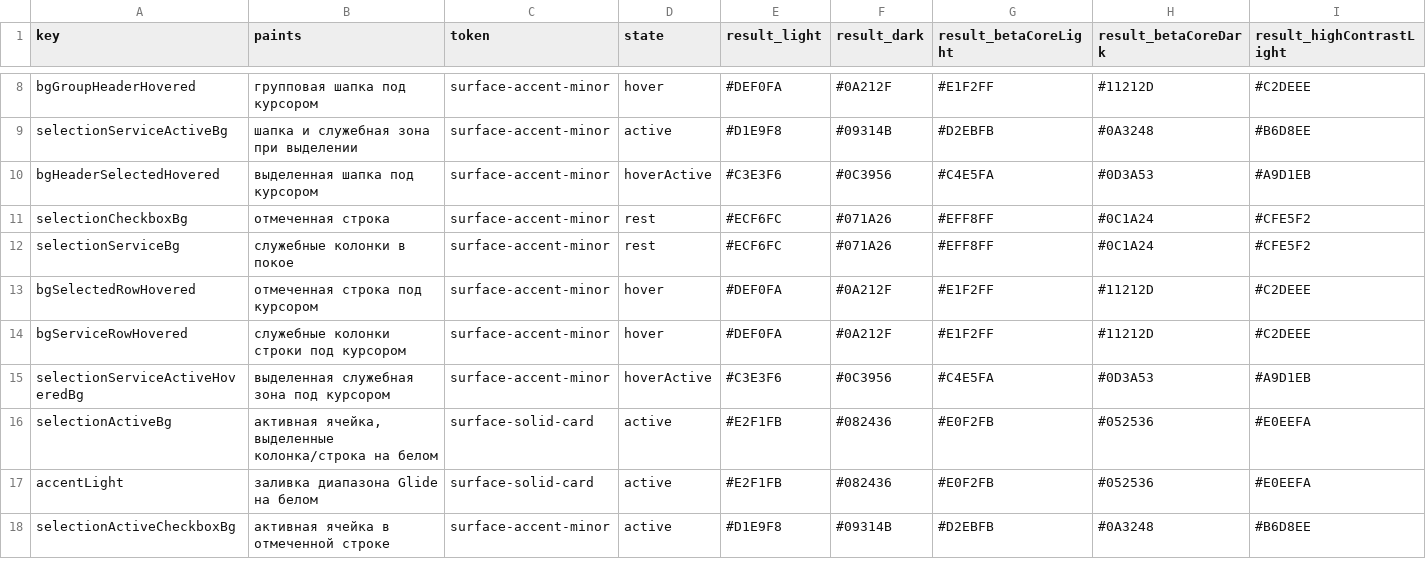
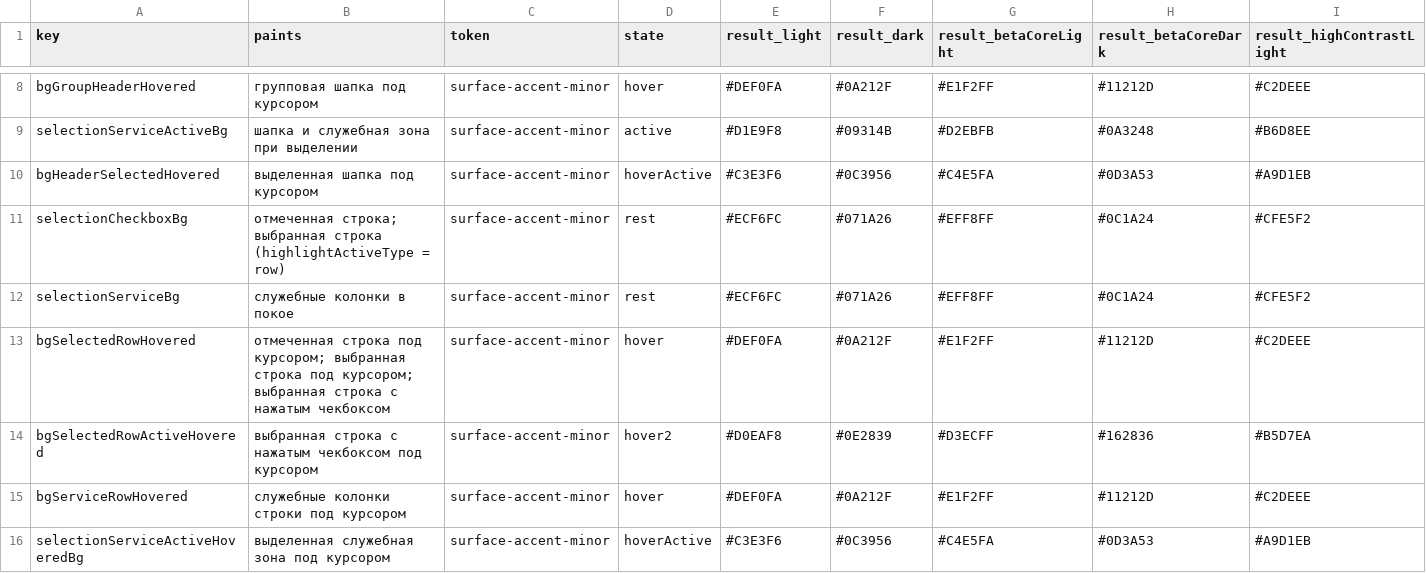
Before and after one commit to daisforge/dais-ui, a CSV file: generators/table-token-states/docs/table-token-map.csv, drawn as a sheet; only a part is shown, gaps mark what is left out; the shorter side is filled out with more unchanged rows; rows hold the shown columns only; the diff covers the shown part only; the diff names each change by its address in the sheet, - before the commit and + after, or states it on an @@ line.

Commit message:
nfp-feat(table-theme-states): переимпорт палитры дизайнера v1.2 (hover2)
- code/ дизайнера обновлён до 1.2 (07.10): новое состояние hover2 (+2δ),
  60 ключей (+7 …RowActiveHovered), 19 тестов
- emit: hover2 в temp-значениях редактируемых/сохранённых ячеек и HC-статусов
- fill-states.ts: добавлен второй шаг hover2 (синхронно с генератором),
  тест эквивалентности расширен — совпадение бит-в-бит
- custom-colors/TableGlide: проброшены 7 новых ключей hover2

```diff
--- a/generators/table-token-states/docs/table-token-map.csv
+++ b/generators/table-token-states/docs/table-token-map.csv
-B11 (paints): отмеченная строка
+B11 (paints): отмеченная строка; выбранная строка (highlightActiveType = row)
-B13 (paints): …строка под курсором
+B13 (paints): …строка под курсором; выбранная строка под курсором; выбранная строка с нажатым чекбоксом
+row 14: bgSelectedRowActiveHovered | выбранная строка с нажатым чекбоксом под курсором | surface-accent-minor | hover2 | #D0EAF8 | #0E2839 | #D3ECFF | #162836 | #B5D7EA
```
Also changed, not shown: 6 added rows elsewhere in this file, 13 other files.
